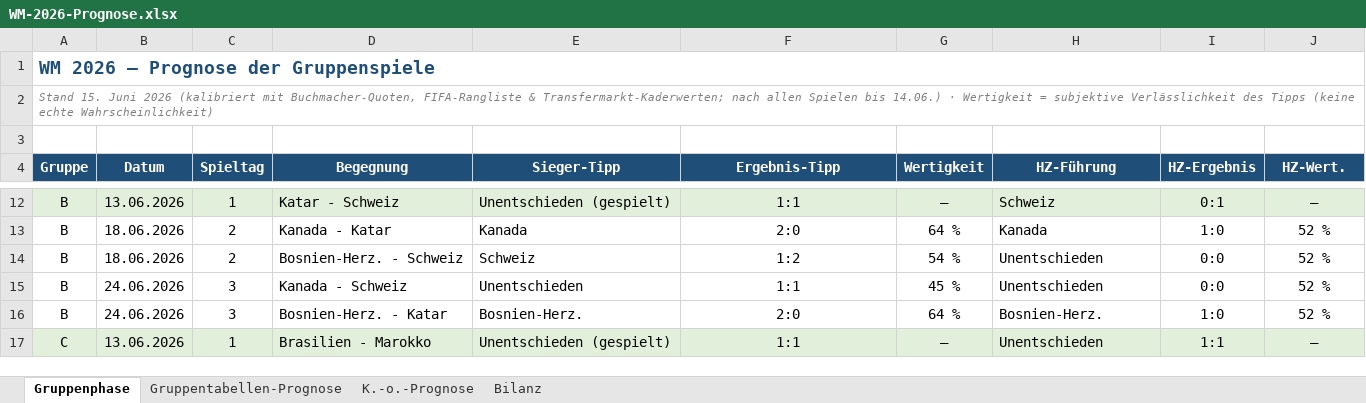
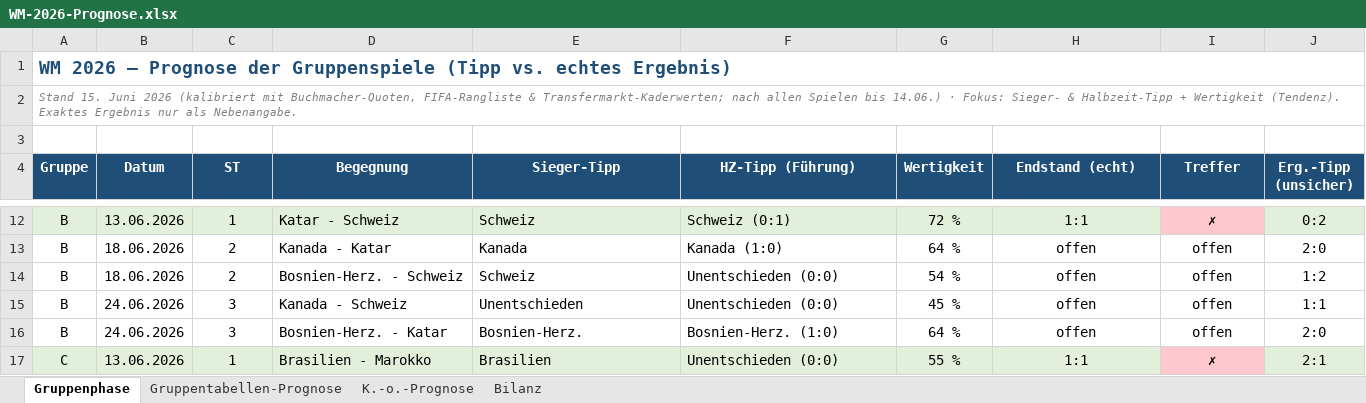
Before and after one commit to Sebastianue/hallo-github, an Excel workbook: WM-2026-Prognose.xlsx, sheet Gruppenphase, drawn as a sheet; only a part is shown, gaps mark what is left out; values as stored, in another font and other column widths than the file's, no borders; the diff covers the shown part only; the diff names each change by its address in the sheet, - before the commit and + after, or states it on an @@ line.

```diff
--- a/WM-2026-Prognose.xlsx (sheet Gruppenphase)
+++ b/WM-2026-Prognose.xlsx (sheet Gruppenphase)
-A1 (Gruppe): …der Gruppenspiele
+A1 (Gruppe): …der Gruppenspiele (Tipp vs. echtes Ergebnis)
-A2 (Gruppe): …14.06.) · Wertigkeit = subjektive Verlässlichkeit des Tipps (keine echte Wahrscheinlichkeit)
+A2 (Gruppe): …14.06.) · Fokus: Sieger- & Halbzeit-Tipp + Wertigkeit (Tendenz). Exaktes Ergebnis nur als Nebenangabe.
-C4: Spieltag
+C4: ST
-F4: Ergebnis-Tipp
+F4: HZ-Tipp (Führung)
-H4: HZ-Führung
+H4: Endstand (echt)
-I4: HZ-Ergebnis
+I4: Treffer
-J4: HZ-Wert.
+J4: Erg.-Tipp (unsicher)
-E12 (Sieger-Tipp): Unentschieden (gespielt)
+E12 (Sieger-Tipp): Schweiz
-F12:F17 alignment: center
+F12:F17 alignment: left
-F12 (HZ-Tipp (Führung)): 1:1
+F12 (HZ-Tipp (Führung)): Schweiz (0:1)
-G12 (Wertigkeit): —
+G12 (Wertigkeit): 72 %
-H12:H17 alignment: left
+H12:H17 alignment: center
-H12 (Endstand (echt)): Schweiz
+H12 (Endstand (echt)): 1:1
-I12 (Treffer): 0:1
+I12 (Treffer): ✗
-I12 fill: #E2EFDA
+I12 fill: #FFC7CE
-J12 (Erg.-Tipp (unsicher)): —
+J12 (Erg.-Tipp (unsicher)): 0:2
-F13 (HZ-Tipp (Führung)): 2:0
+F13 (HZ-Tipp (Führung)): Kanada (1:0)
-H13 (Endstand (echt)): Kanada
+H13 (Endstand (echt)): offen
-I13 (Treffer): 1:0
+I13 (Treffer): offen
-J13 (Erg.-Tipp (unsicher)): 52 %
+J13 (Erg.-Tipp (unsicher)): 2:0
-F14 (HZ-Tipp (Führung)): 1:2
+F14 (HZ-Tipp (Führung)): Unentschieden (0:0)
-H14:H15 (Endstand (echt)): Unentschieden
+H14:H15 (Endstand (echt)): offen
-I14:I15 (Treffer): 0:0
+I14:I15 (Treffer): offen
-J14 (Erg.-Tipp (unsicher)): 52 %
+J14 (Erg.-Tipp (unsicher)): 1:2
-F15 (HZ-Tipp (Führung)): 1:1
+F15 (HZ-Tipp (Führung)): Unentschieden (0:0)
-J15 (Erg.-Tipp (unsicher)): 52 %
+J15 (Erg.-Tipp (unsicher)): 1:1
-F16 (HZ-Tipp (Führung)): 2:0
+F16 (HZ-Tipp (Führung)): Bosnien-Herz. (1:0)
-H16 (Endstand (echt)): Bosnien-Herz.
+H16 (Endstand (echt)): offen
-I16 (Treffer): 1:0
+I16 (Treffer): offen
-J16 (Erg.-Tipp (unsicher)): 52 %
+J16 (Erg.-Tipp (unsicher)): 2:0
-E17 (Sieger-Tipp): Unentschieden (gespielt)
+E17 (Sieger-Tipp): Brasilien
-F17 (HZ-Tipp (Führung)): 1:1
+F17 (HZ-Tipp (Führung)): Unentschieden (0:0)
-G17 (Wertigkeit): —
+G17 (Wertigkeit): 55 %
-H17 (Endstand (echt)): Unentschieden
+H17 (Endstand (echt)): 1:1
-I17 (Treffer): 1:1
+I17 (Treffer): ✗
-I17 fill: #E2EFDA
+I17 fill: #FFC7CE
-J17 (Erg.-Tipp (unsicher)): —
+J17 (Erg.-Tipp (unsicher)): 2:1
```
Also changed, not shown: 282 edited cells and cell formats elsewhere in this sheet, sheet Bilanz, sheet K.-o.-Prognose, 6 other files.
